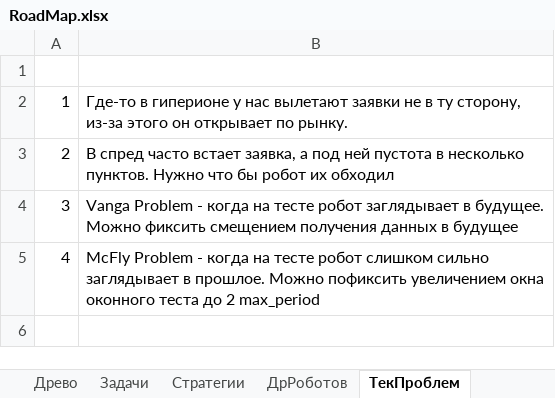
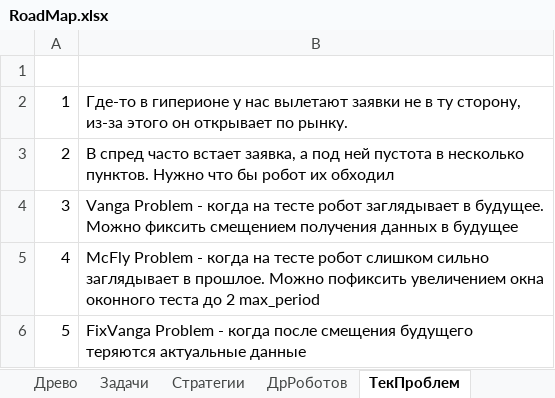
Before and after one commit to Anubis1Good/RichLaughter3, an Excel workbook: __docs/RoadMap.xlsx, sheet ТекПроблем, drawn as a sheet; values as stored, in another font and other column widths than the file's, no borders; the diff names each change by its address in the sheet, - before the commit and + after, or states it on an @@ line.

Commit message:
start try fix zz problems

```diff
--- a/__docs/RoadMap.xlsx (sheet ТекПроблем)
+++ b/__docs/RoadMap.xlsx (sheet ТекПроблем)
+row 6: 5 | FixVanga Problem - когда после смещения будущего теряются актуальные данные
```
Also changed, not shown: sheet ДрРоботов, 9 other files.
